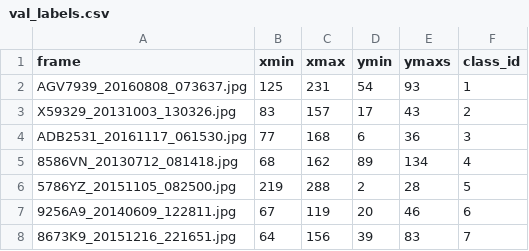
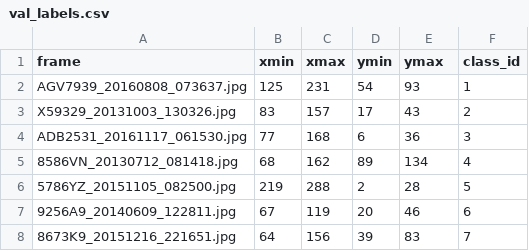
Before and after one commit to KUASWoodyLIN/Plate_Recognition_SSD, a CSV file: val_labels.csv, drawn as a sheet; only a part is shown.

```diff
--- a/val_labels.csv
+++ b/val_labels.csv
@@ -1,2 +1,2 @@
-frame,xmin,xmax,ymin,ymaxs,class_id
+frame,xmin,xmax,ymin,ymax,class_id
 AGV7939_20160808_073637.jpg,125,231,54,93,1
```
Also changed, not shown: 2 other files.
